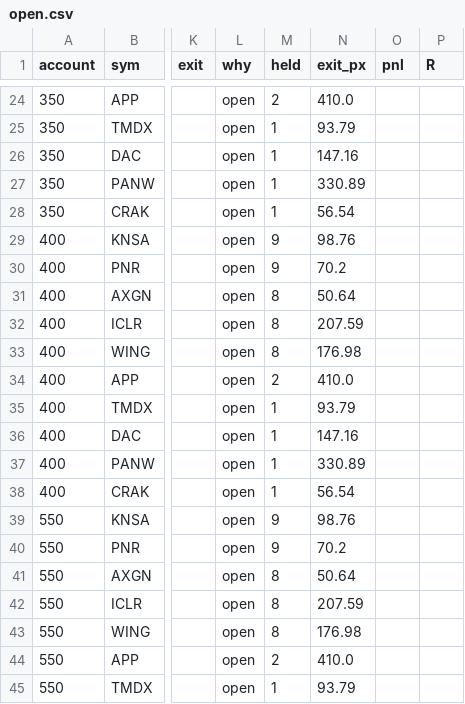
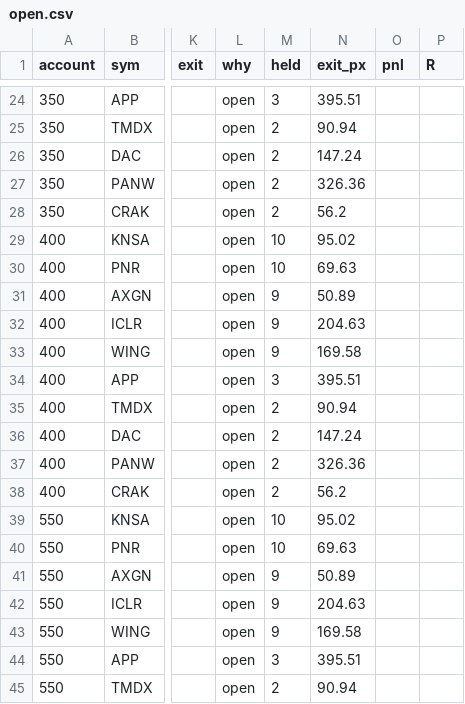
Before and after one commit to newurbaninfluence-lgtm/paper-trading-bot, a CSV file: swing/open.csv, drawn as a sheet; only a part is shown, gaps mark what is left out; the diff covers the shown part only; the diff names each change by its address in the sheet, - before the commit and + after, or states it on an @@ line.

```diff
--- a/swing/open.csv
+++ b/swing/open.csv
-M24 (held): 2
+M24 (held): 3
-N24 (exit_px): 410.0
+N24 (exit_px): 395.51
-M25:M28 (held): 1
+M25:M28 (held): 2
-N25 (exit_px): 93.79
+N25 (exit_px): 90.94
-N26 (exit_px): 147.16
+N26 (exit_px): 147.24
-N27 (exit_px): 330.89
+N27 (exit_px): 326.36
-N28 (exit_px): 56.54
+N28 (exit_px): 56.2
-M29:M30 (held): 9
+M29:M30 (held): 10
-N29 (exit_px): 98.76
+N29 (exit_px): 95.02
-N30 (exit_px): 70.2
+N30 (exit_px): 69.63
-M31:M33 (held): 8
+M31:M33 (held): 9
-N31 (exit_px): 50.64
+N31 (exit_px): 50.89
-N32 (exit_px): 207.59
+N32 (exit_px): 204.63
-N33 (exit_px): 176.98
+N33 (exit_px): 169.58
-M34 (held): 2
+M34 (held): 3
-N34 (exit_px): 410.0
+N34 (exit_px): 395.51
-M35:M38 (held): 1
+M35:M38 (held): 2
-N35 (exit_px): 93.79
+N35 (exit_px): 90.94
-N36 (exit_px): 147.16
+N36 (exit_px): 147.24
-N37 (exit_px): 330.89
+N37 (exit_px): 326.36
-N38 (exit_px): 56.54
+N38 (exit_px): 56.2
-M39:M40 (held): 9
+M39:M40 (held): 10
-N39 (exit_px): 98.76
+N39 (exit_px): 95.02
-N40 (exit_px): 70.2
+N40 (exit_px): 69.63
-M41:M43 (held): 8
+M41:M43 (held): 9
-N41 (exit_px): 50.64
+N41 (exit_px): 50.89
-N42 (exit_px): 207.59
+N42 (exit_px): 204.63
-N43 (exit_px): 176.98
+N43 (exit_px): 169.58
-M44 (held): 2
+M44 (held): 3
-N44 (exit_px): 410.0
+N44 (exit_px): 395.51
-M45 (held): 1
+M45 (held): 2
-N45 (exit_px): 93.79
+N45 (exit_px): 90.94
```
Also changed, not shown: 70 edited cells elsewhere in this file, swing/next_open_buys.csv, 1 other file.
